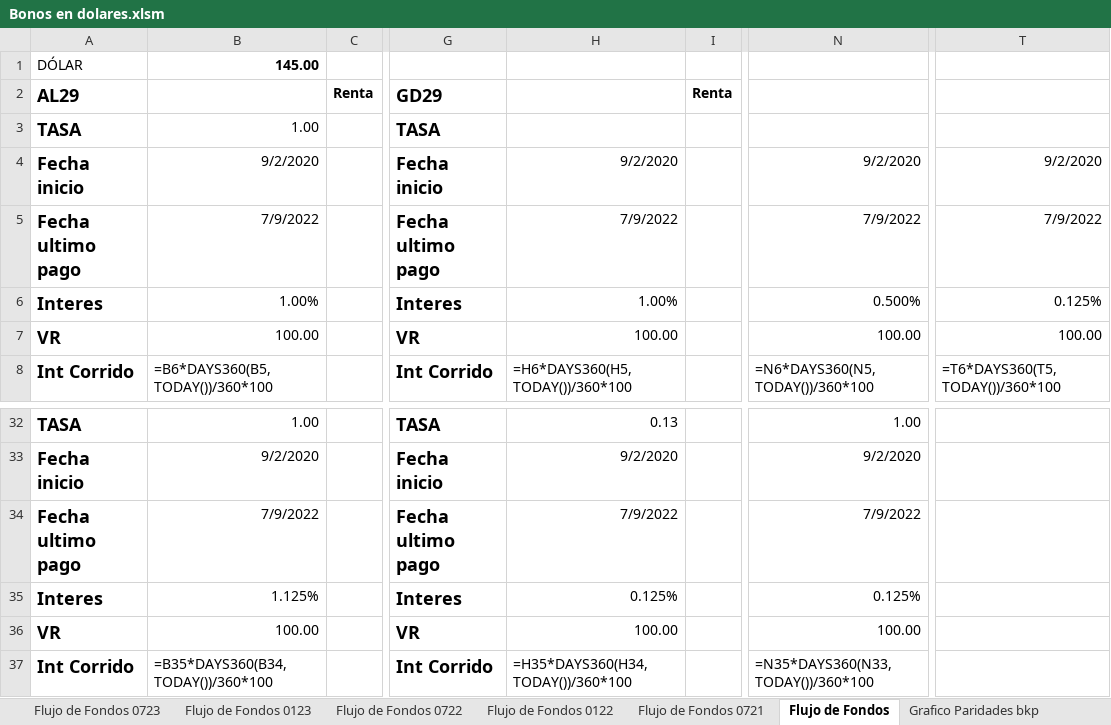
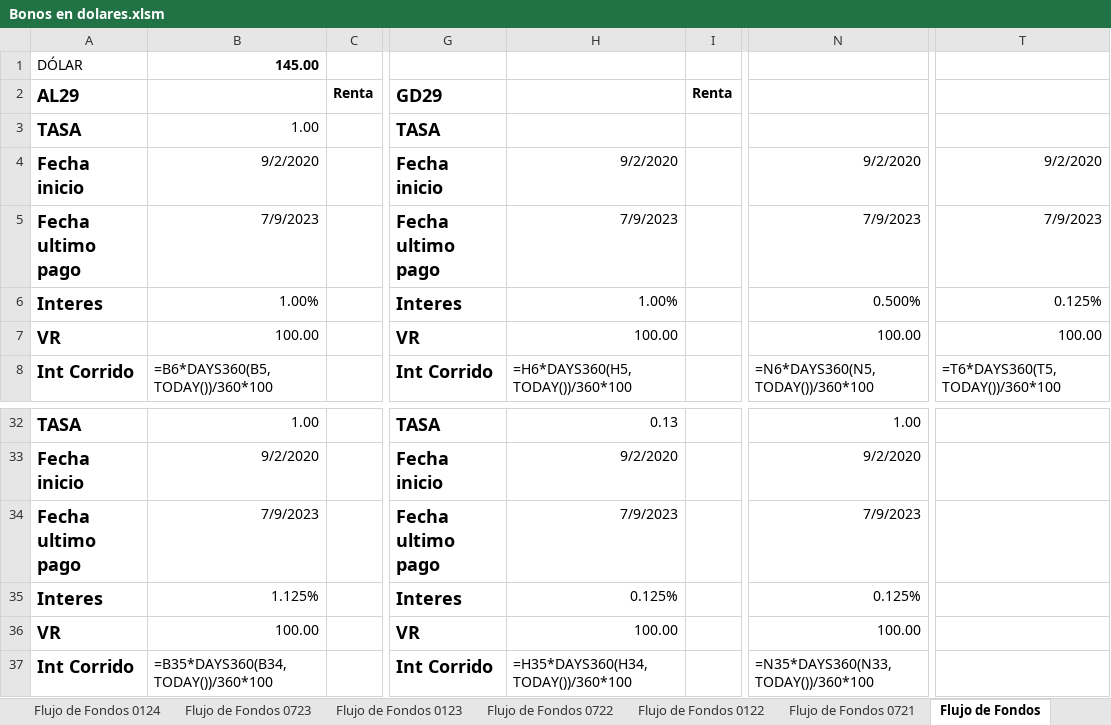
Before and after one commit to alferrelli/Excel-Bonos, an Excel workbook: Bonos en dolares.xlsm, sheet Flujo de Fondos, drawn as a sheet; only a part is shown, gaps mark what is left out; values as stored, in another font and other column widths than the file's, no borders; formulas without a stored value are shown as written; the diff names each change by its address in the sheet, - before the commit and + after, or states it on an @@ line.

```diff
--- a/Bonos en dolares.xlsm (sheet Flujo de Fondos)
+++ b/Bonos en dolares.xlsm (sheet Flujo de Fondos)
+sheet tab: Flujo de Fondos 0124
-B5: 7/9/2022
+B5: 7/9/2023
-H5: 7/9/2022
+H5: 7/9/2023
-N5: 7/9/2022
+N5: 7/9/2023
-T5: 7/9/2022
+T5: 7/9/2023
-B34: 7/9/2022
+B34: 7/9/2023
-H34: 7/9/2022
+H34: 7/9/2023
-N34: 7/9/2022
+N34: 7/9/2023
```
Also changed, not shown: sheet Paridad usd, sheet Flujo de Fondos 0723, charts or pictures, 2 other files.
